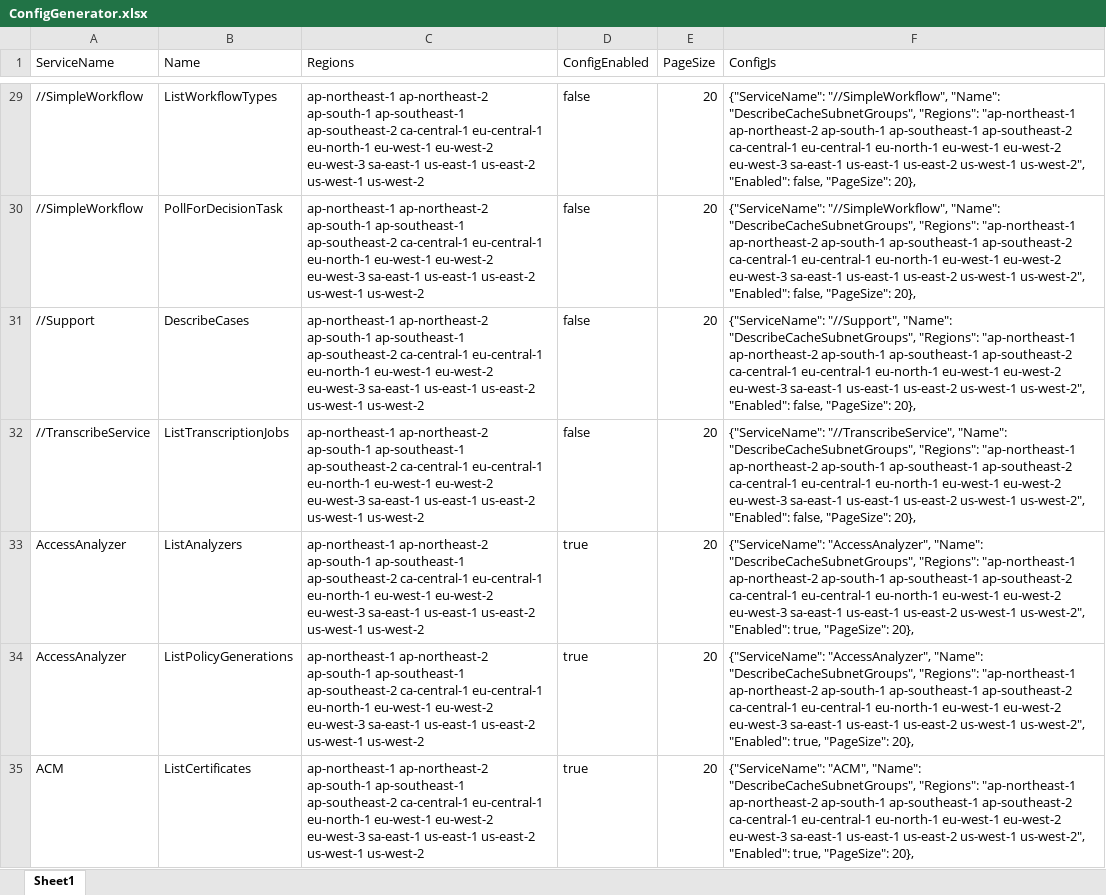
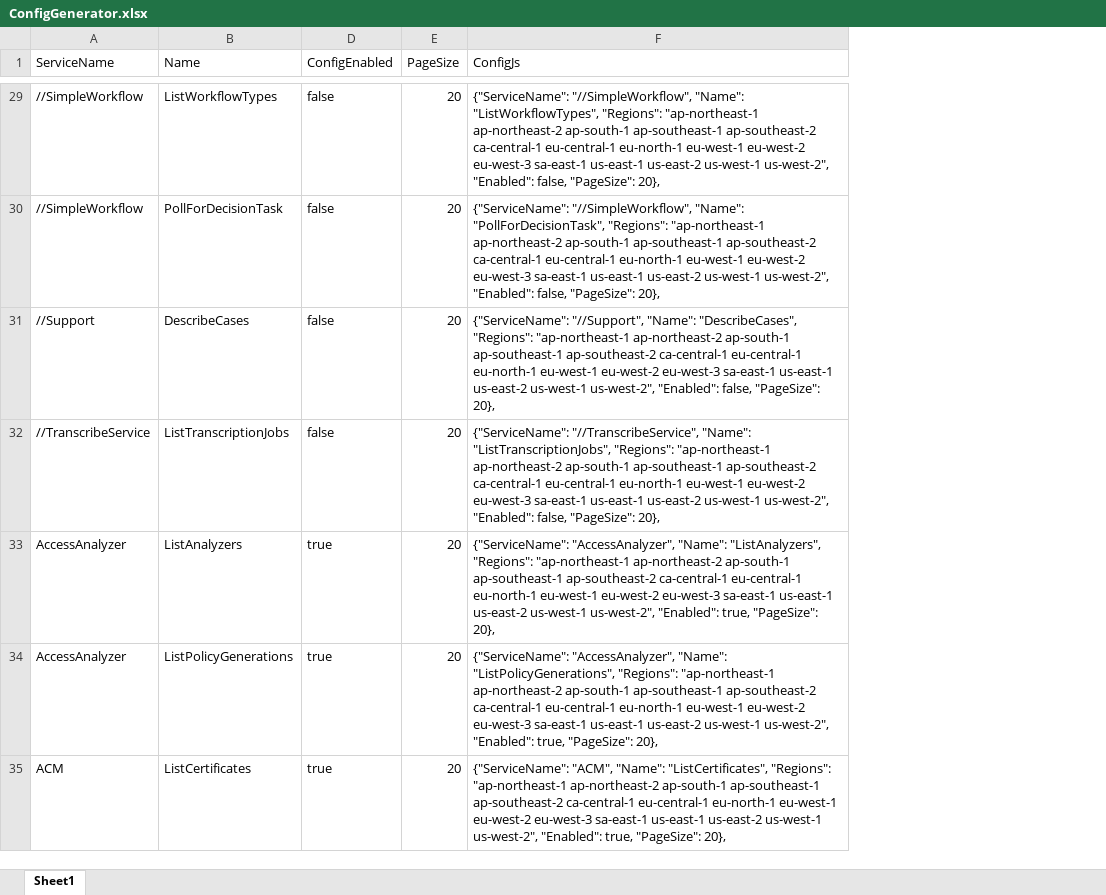
Before and after one commit to austindimmer/AWSRetriever, an Excel workbook: Retriever/ConfigGenerator.xlsx, sheet Sheet1, drawn as a sheet; only a part is shown, gaps mark what is left out; values as stored, in another font and other column widths than the file's, no borders; the diff covers the shown part only; the diff names each change by its address in the sheet, - before the commit and + after, or states it on an @@ line.

Commit message:
added x64 configs and refined profiles

```diff
--- a/Retriever/ConfigGenerator.xlsx (sheet Sheet1)
+++ b/Retriever/ConfigGenerator.xlsx (sheet Sheet1)
@@ column C (Regions) hidden, rows 29-35: all ap-northeast-1 ap-northeast-2 ap-south-1 ap-southeast-1 ap-southeast-2 ca-central-1 eu-central-1 eu-north-1 eu-west-1 eu-west-2 eu-west-3 sa-east-1 us-east-1 us-east-2 us-west-1 us-west-2 @@
-F29 (ConfigJs): …"//SimpleWorkflow", "Name": "DescribeCacheSubnetGroups", "Regions": "ap-northeast-1…
+F29 (ConfigJs): …"//SimpleWorkflow", "Name": "ListWorkflowTypes", "Regions": "ap-northeast-1…
-F30 (ConfigJs): …"//SimpleWorkflow", "Name": "DescribeCacheSubnetGroups", "Regions": "ap-northeast-1…
+F30 (ConfigJs): …"//SimpleWorkflow", "Name": "PollForDecisionTask", "Regions": "ap-northeast-1…
-F31 (ConfigJs): …"//Support", "Name": "DescribeCacheSubnetGroups", "Regions": "ap-northeast-1…
+F31 (ConfigJs): …"//Support", "Name": "DescribeCases", "Regions": "ap-northeast-1…
-F32 (ConfigJs): …"//TranscribeService", "Name": "DescribeCacheSubnetGroups", "Regions": "ap-northeast-1…
+F32 (ConfigJs): …"//TranscribeService", "Name": "ListTranscriptionJobs", "Regions": "ap-northeast-1…
-F33 (ConfigJs): …"AccessAnalyzer", "Name": "DescribeCacheSubnetGroups", "Regions": "ap-northeast-1…
+F33 (ConfigJs): …"AccessAnalyzer", "Name": "ListAnalyzers", "Regions": "ap-northeast-1…
-F34 (ConfigJs): …"AccessAnalyzer", "Name": "DescribeCacheSubnetGroups", "Regions": "ap-northeast-1…
+F34 (ConfigJs): …"AccessAnalyzer", "Name": "ListPolicyGenerations", "Regions": "ap-northeast-1…
-F35 (ConfigJs): …"ACM", "Name": "DescribeCacheSubnetGroups", "Regions": "ap-northeast-1…
+F35 (ConfigJs): …"ACM", "Name": "ListCertificates", "Regions": "ap-northeast-1…
```
Also changed, not shown: 1252 edited cells elsewhere in this sheet, formulas that keep their value, 7 other files.
